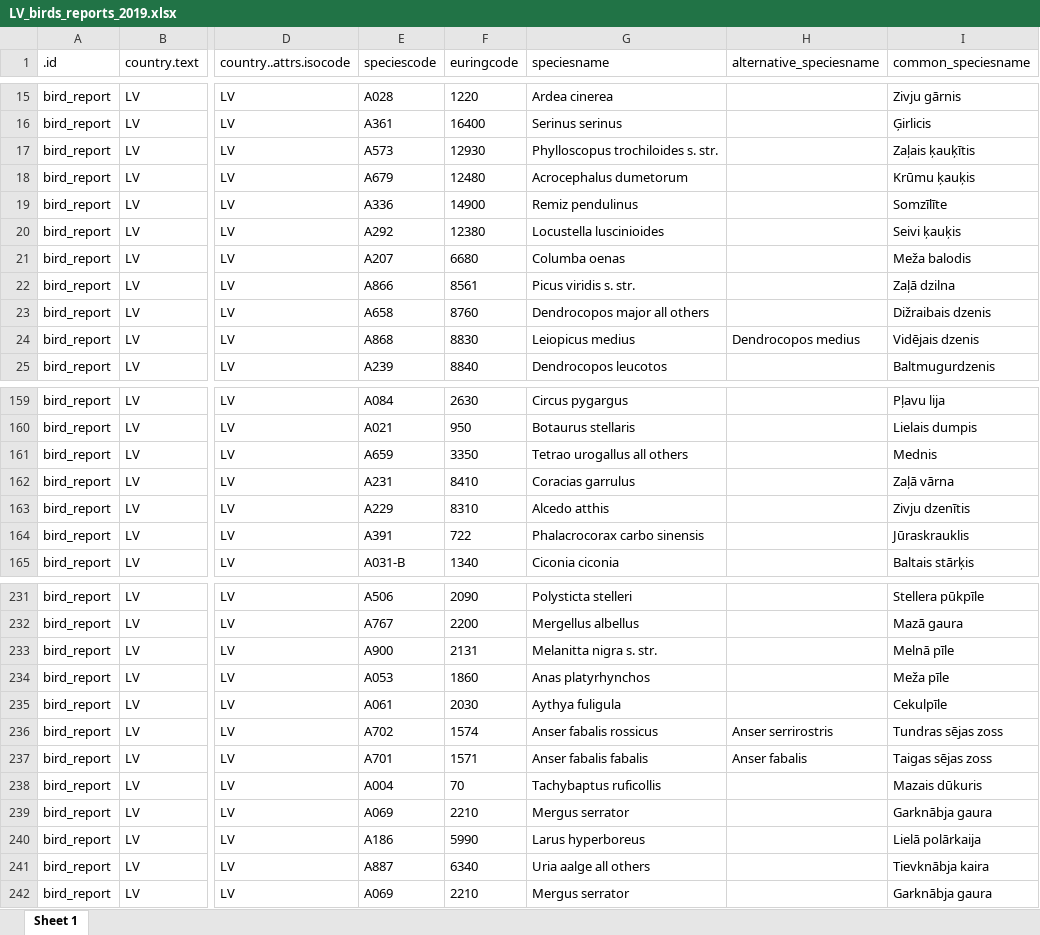
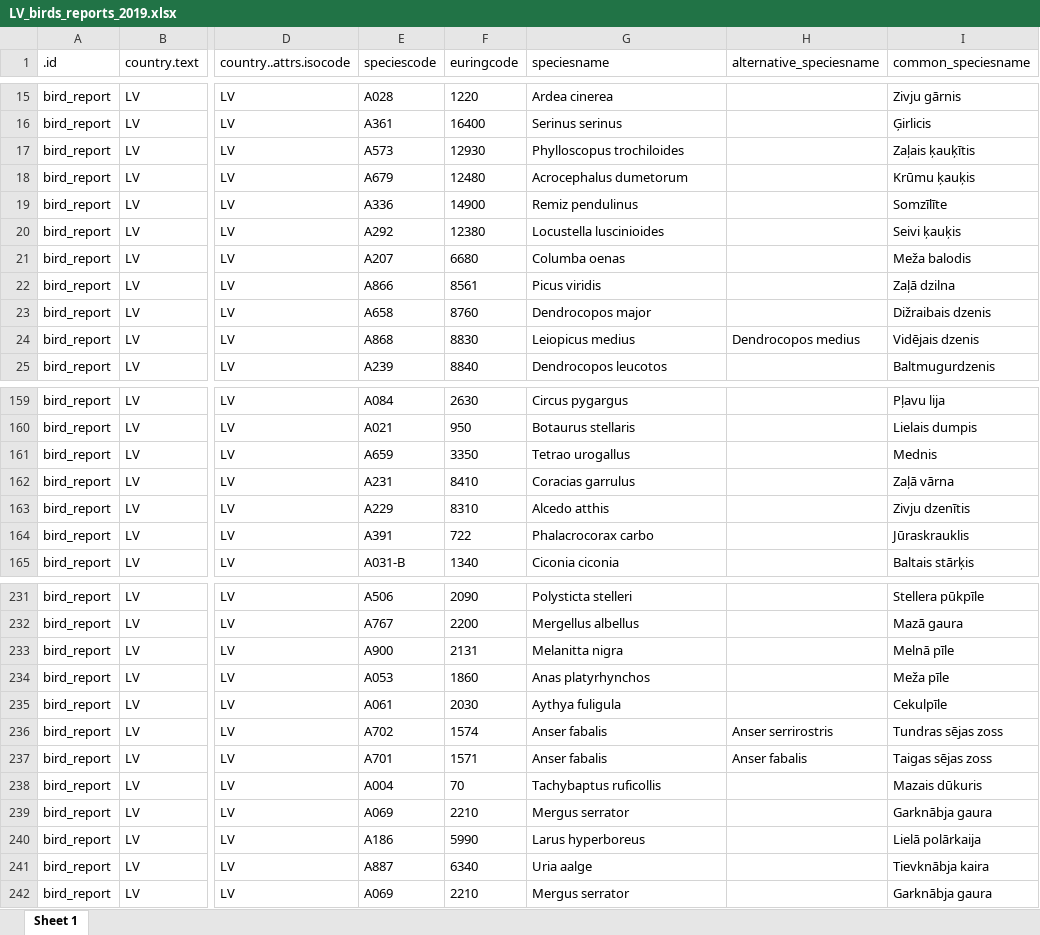
Before and after one commit to martins-locs/kursa-darbs, an Excel workbook: IevadesDati/LV_birds_reports_2019.xlsx, sheet Sheet 1, drawn as a sheet; only a part is shown, gaps mark what is left out; values as stored, in another font and other column widths than the file's, no borders; the diff covers the shown part only; the diff names each change by its address in the sheet, - before the commit and + after, or states it on an @@ line.

```diff
--- a/IevadesDati/LV_birds_reports_2019.xlsx (sheet Sheet 1)
+++ b/IevadesDati/LV_birds_reports_2019.xlsx (sheet Sheet 1)
-G17 (speciesname): Phylloscopus trochiloides s. str.
+G17 (speciesname): Phylloscopus trochiloides
-G22 (speciesname): Picus viridis s. str.
+G22 (speciesname): Picus viridis
-G23 (speciesname): Dendrocopos major all others
+G23 (speciesname): Dendrocopos major
-G161 (speciesname): Tetrao urogallus all others
+G161 (speciesname): Tetrao urogallus
-G164 (speciesname): Phalacrocorax carbo sinensis
+G164 (speciesname): Phalacrocorax carbo
-G233 (speciesname): Melanitta nigra s. str.
+G233 (speciesname): Melanitta nigra
-G236 (speciesname): Anser fabalis rossicus
+G236 (speciesname): Anser fabalis
-G237 (speciesname): Anser fabalis fabalis
+G237 (speciesname): Anser fabalis
-G241 (speciesname): Uria aalge all others
+G241 (speciesname): Uria aalge
```
Also changed, not shown: 21 edited cells elsewhere in this sheet, 3 other files.
